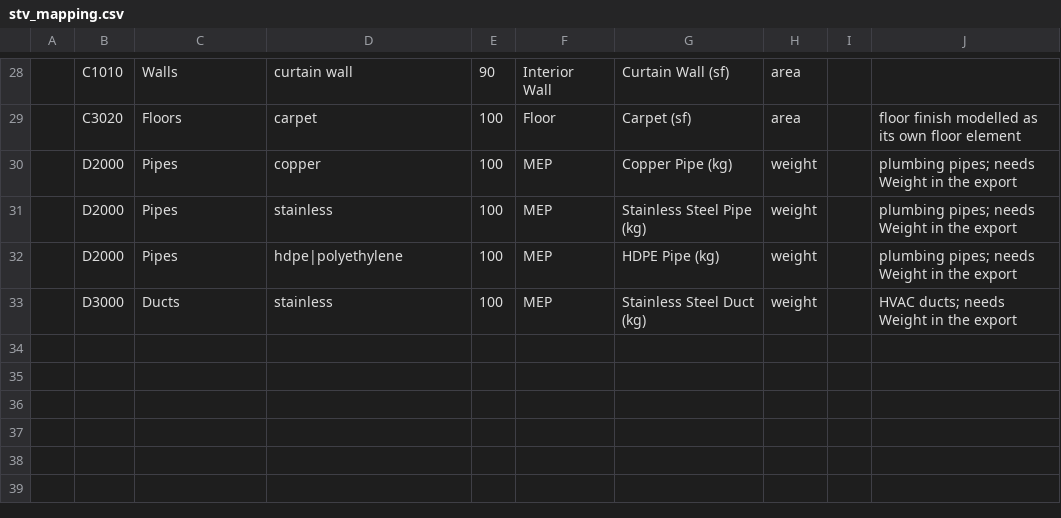
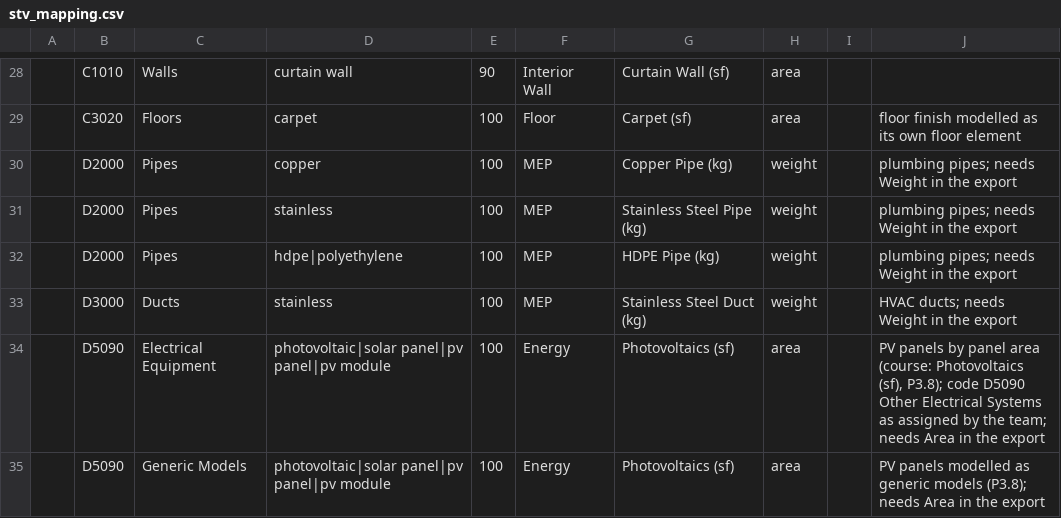
Before and after one commit to mxngl/concho, a CSV file: template/stv_mapping.csv, drawn as a sheet; only a part is shown, gaps mark what is left out; the diff names each change by its address in the sheet, - before the commit and + after, or states it on an @@ line.

```diff
--- a/template/stv_mapping.csv
+++ b/template/stv_mapping.csv
+row 34:  | D5090 | Electrical Equipment | photovoltaic|solar panel|pv panel|pv module | 100 | Energy | Photovoltaics (sf) | area |  | PV panels by panel area (course: Photovoltaics (sf), P3.8); code D5090 Other Electrical Systems as assigned by the team; needs Area in the export
+row 35:  | D5090 | Generic Models | photovoltaic|solar panel|pv panel|pv module | 100 | Energy | Photovoltaics (sf) | area |  | PV panels modelled as generic models (P3.8); needs Area in the export
```
Also changed, not shown: 13 other files.
